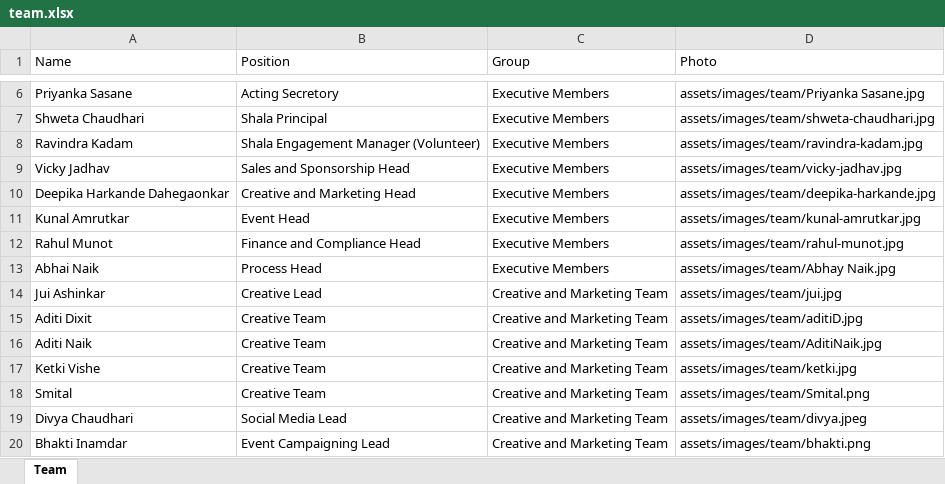
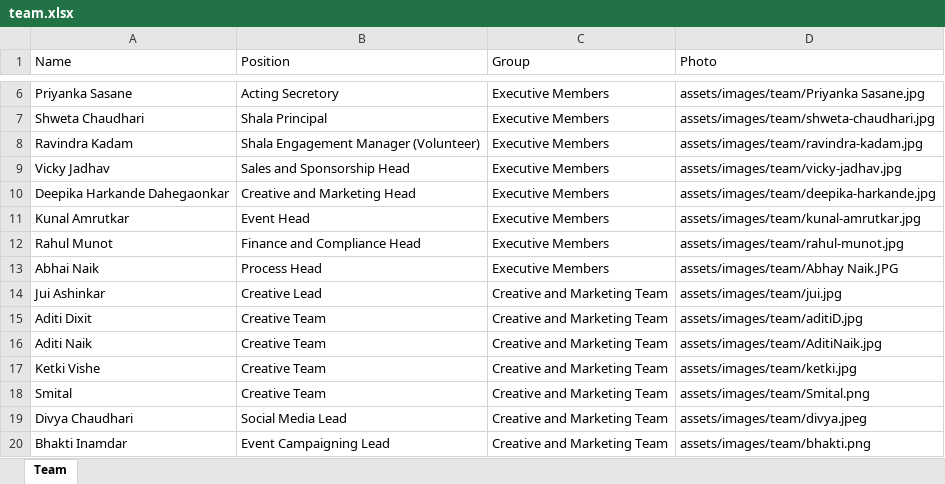
Before and after one commit to sankalpmarathimandal-debug/SankalpMarathiMandalWebsite, an Excel workbook: data/team.xlsx, sheet Team, drawn as a sheet; only a part is shown, gaps mark what is left out; values as stored, in another font and other column widths than the file's, no borders; the diff names each change by its address in the sheet, - before the commit and + after, or states it on an @@ line.

Commit message:
Admin: edit data/team.xlsx via table editor

```diff
--- a/data/team.xlsx (sheet Team)
+++ b/data/team.xlsx (sheet Team)
-D13 (Photo): assets/images/team/Abhay Naik.jpg
+D13 (Photo): assets/images/team/Abhay Naik.JPG
```
